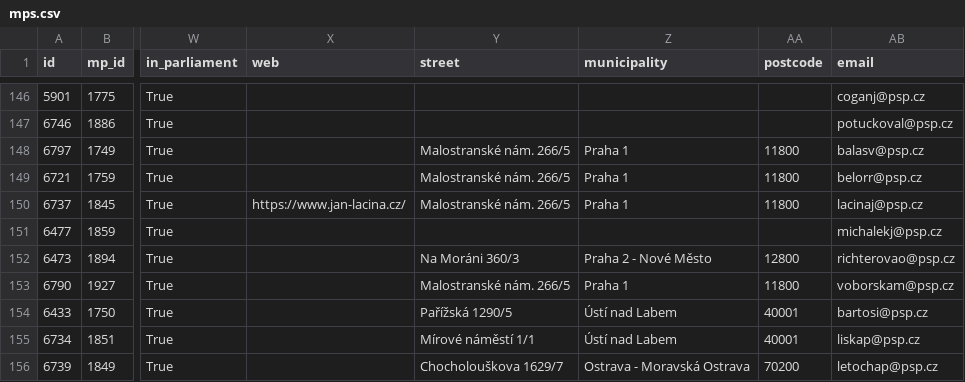
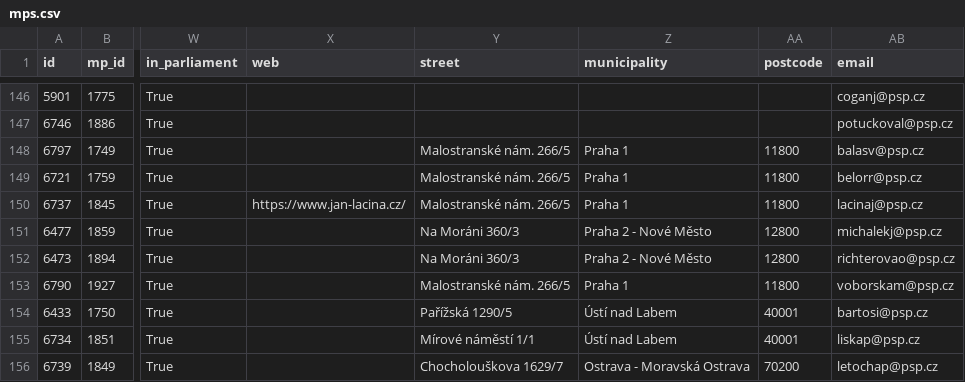
Before and after one commit to michalskop/cz-psp-votes-2021-202x, a CSV file: data/mps.csv, drawn as a sheet; only a part is shown, gaps mark what is left out; the diff names each change by its address in the sheet, - before the commit and + after, or states it on an @@ line.

```diff
--- a/data/mps.csv
+++ b/data/mps.csv
-Y151 (street): (empty)
+Y151 (street): Na Moráni 360/3
-Z151 (municipality): (empty)
+Z151 (municipality): Praha 2 - Nové Město
-AA151 (postcode): (empty)
+AA151 (postcode): 12800
```
Also changed, not shown: 1 other file.
